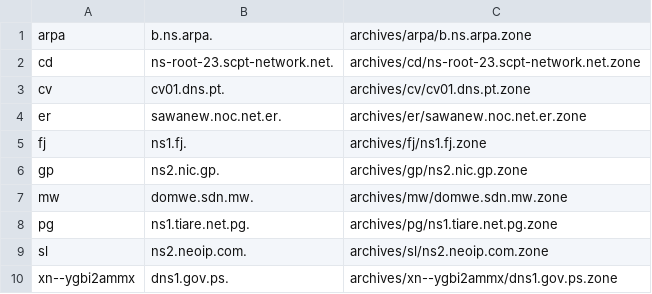
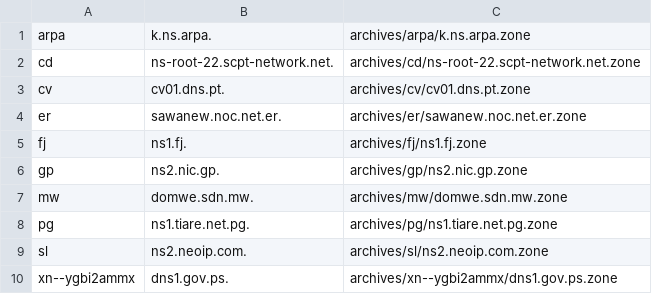
Before and after one commit to flotwig/TLDR-2, a TSV file: transferable_zones.tsv, drawn as a sheet.

```diff
--- a/transferable_zones.tsv
+++ b/transferable_zones.tsv
@@ -1,3 +1,3 @@
-arpa	b.ns.arpa.	archives/arpa/b.ns.arpa.zone
-cd	ns-root-23.scpt-network.net.	archives/cd/ns-root-23.scpt-network.net.zone
+arpa	k.ns.arpa.	archives/arpa/k.ns.arpa.zone
+cd	ns-root-22.scpt-network.net.	archives/cd/ns-root-22.scpt-network.net.zone
 cv	cv01.dns.pt.	archives/cv/cv01.dns.pt.zone
```
Also changed, not shown: 7 other files.
